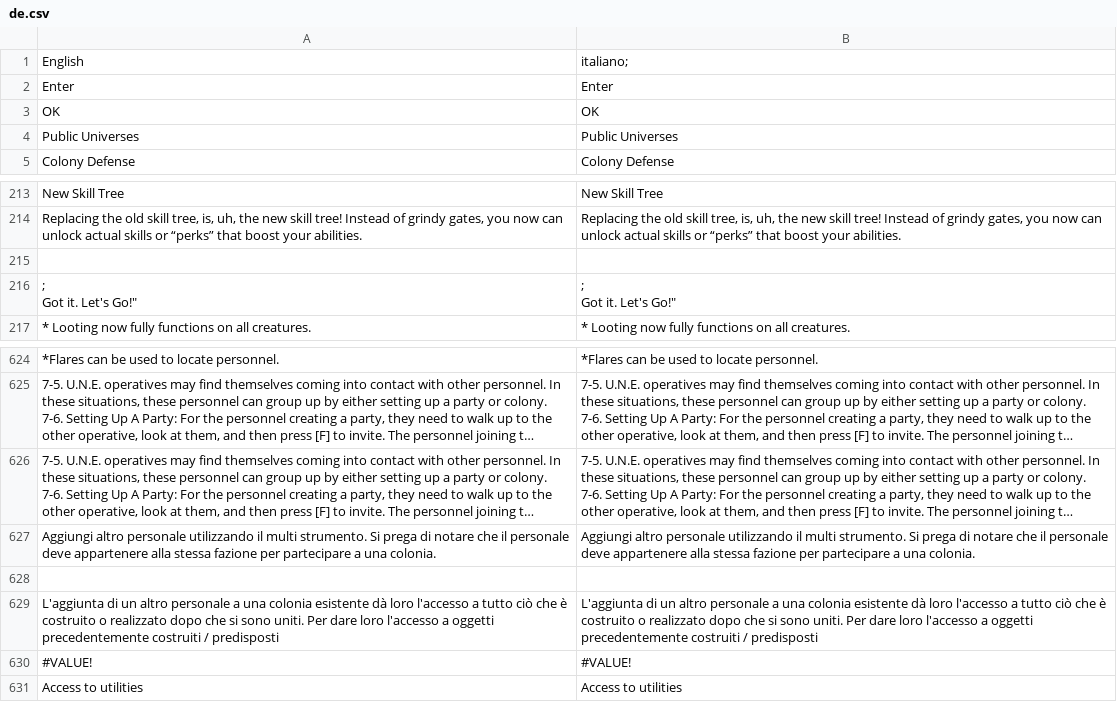
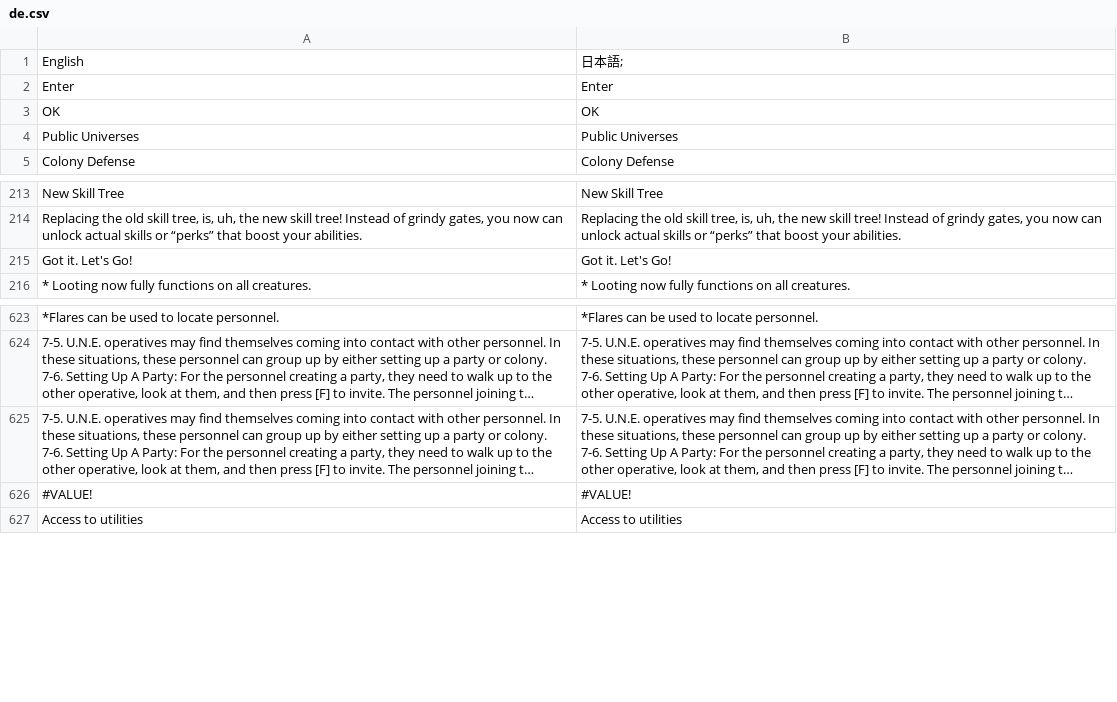
Before and after one commit to gOOvER/Translation-Osiris-NewDawn, a CSV file: de.csv, drawn as a sheet; only a part is shown, gaps mark what is left out; long unchanged cells end in …; removed rows and columns are numbered as before the commit, all else as after; ↵ is a line break in a cell; the diff names each change by its address in the sheet, - before the commit and + after, or states it on an @@ line.

Commit message:
New translations ja.csv (German)

```diff
--- a/de.csv
+++ b/de.csv
-B1: italiano;
+B1: 日本語;
-row 215: (empty)
-A215: ; ↵ Got it. Let's Go!"
+A215: Got it. Let's Go!
-B215: ; ↵ Got it. Let's Go!"
+B215: Got it. Let's Go!
-row 627: Aggiungi altro personale utilizzando il multi strumento. Si prega di notare che il personale deve appartenere alla stessa fazione per partecipare a una colonia. | Aggiungi altro personale utilizzando il multi strumento. Si prega di notare che il personale deve appartenere alla stessa fazione per partecipare a una colonia.
-row 628: (empty)
-row 629: L'aggiunta di un altro personale a una colonia esistente dà loro l'accesso a tutto ciò che è costruito o realizzato dopo che si sono uniti. Per dare loro l'accesso a oggetti precedentemente costruiti / predisposti | L'aggiunta di un altro personale a una colonia esistente dà loro l'accesso a tutto ciò che è costruito o realizzato dopo che si sono uniti. Per dare loro l'accesso a oggetti precedentemente costruiti / predisposti
```
